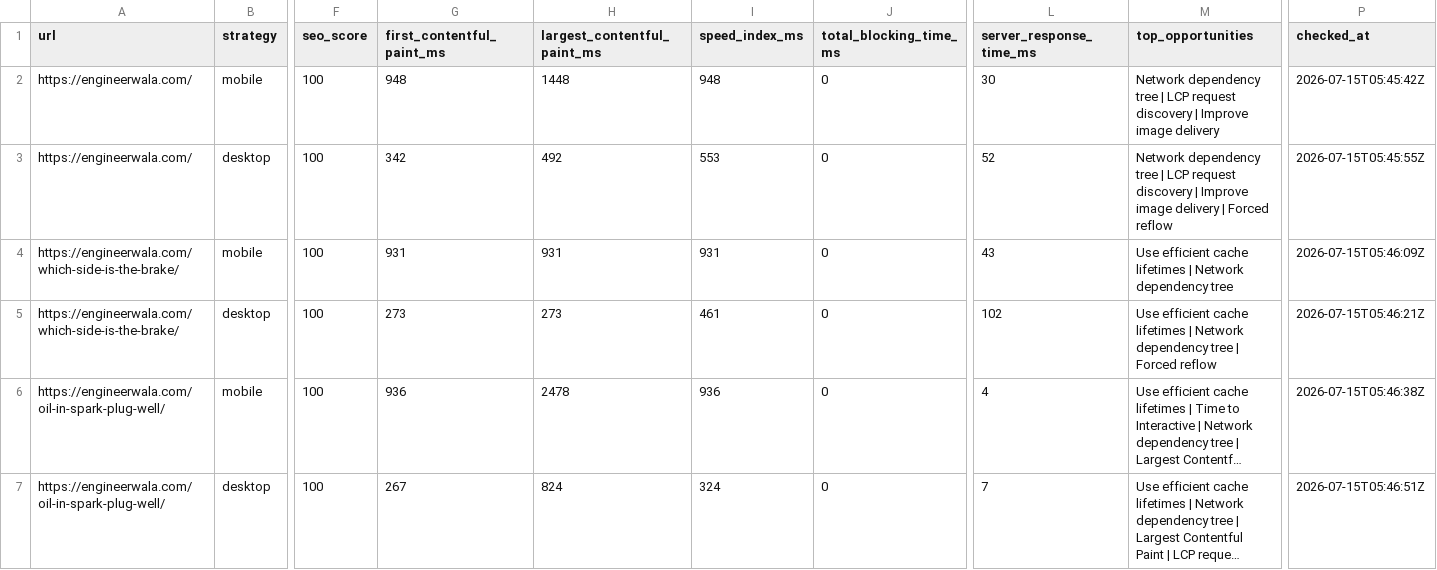
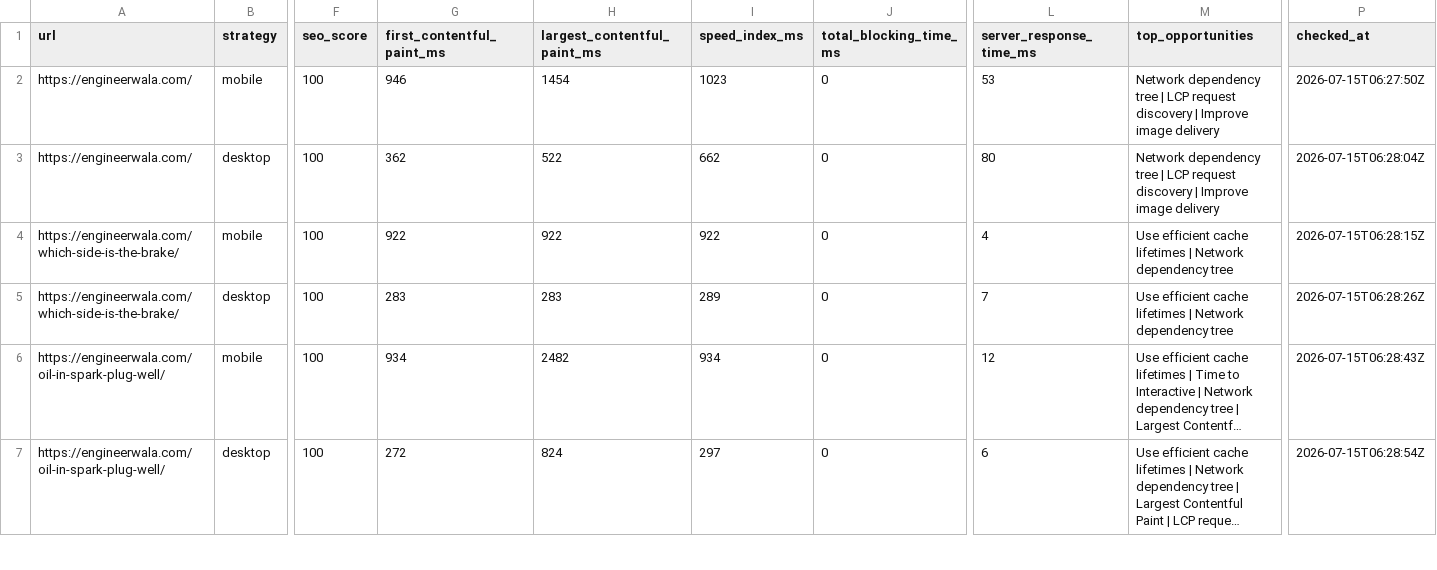
Before and after one commit to hamidrasheed350-hue/engineerwala-seo-tracker, a CSV file: data/pagespeed_results.csv, drawn as a sheet; only a part is shown, gaps mark what is left out; long unchanged cells end in …; the diff covers the shown part only; the diff names each change by its address in the sheet, - before the commit and + after, or states it on an @@ line.

```diff
--- a/data/pagespeed_results.csv
+++ b/data/pagespeed_results.csv
-G2 (first_contentful_paint_ms): 948
+G2 (first_contentful_paint_ms): 946
-H2 (largest_contentful_paint_ms): 1448
+H2 (largest_contentful_paint_ms): 1454
-I2 (speed_index_ms): 948
+I2 (speed_index_ms): 1023
-L2 (server_response_time_ms): 30
+L2 (server_response_time_ms): 53
-P2 (checked_at): 2026-07-15T05:45:42Z
+P2 (checked_at): 2026-07-15T06:27:50Z
-G3 (first_contentful_paint_ms): 342
+G3 (first_contentful_paint_ms): 362
-H3 (largest_contentful_paint_ms): 492
+H3 (largest_contentful_paint_ms): 522
-I3 (speed_index_ms): 553
+I3 (speed_index_ms): 662
-L3 (server_response_time_ms): 52
+L3 (server_response_time_ms): 80
-M3 (top_opportunities): …image delivery | Forced reflow
+M3 (top_opportunities): …image delivery
-P3 (checked_at): 2026-07-15T05:45:55Z
+P3 (checked_at): 2026-07-15T06:28:04Z
-G4 (first_contentful_paint_ms): 931
+G4 (first_contentful_paint_ms): 922
-H4 (largest_contentful_paint_ms): 931
+H4 (largest_contentful_paint_ms): 922
-I4 (speed_index_ms): 931
+I4 (speed_index_ms): 922
-L4 (server_response_time_ms): 43
+L4 (server_response_time_ms): 4
-P4 (checked_at): 2026-07-15T05:46:09Z
+P4 (checked_at): 2026-07-15T06:28:15Z
-G5 (first_contentful_paint_ms): 273
+G5 (first_contentful_paint_ms): 283
-H5 (largest_contentful_paint_ms): 273
+H5 (largest_contentful_paint_ms): 283
-I5 (speed_index_ms): 461
+I5 (speed_index_ms): 289
-L5 (server_response_time_ms): 102
+L5 (server_response_time_ms): 7
-M5 (top_opportunities): …dependency tree | Forced reflow
+M5 (top_opportunities): …dependency tree
-P5 (checked_at): 2026-07-15T05:46:21Z
+P5 (checked_at): 2026-07-15T06:28:26Z
-G6 (first_contentful_paint_ms): 936
+G6 (first_contentful_paint_ms): 934
-H6 (largest_contentful_paint_ms): 2478
+H6 (largest_contentful_paint_ms): 2482
-I6 (speed_index_ms): 936
+I6 (speed_index_ms): 934
-L6 (server_response_time_ms): 4
+L6 (server_response_time_ms): 12
-P6 (checked_at): 2026-07-15T05:46:38Z
+P6 (checked_at): 2026-07-15T06:28:43Z
-G7 (first_contentful_paint_ms): 267
+G7 (first_contentful_paint_ms): 272
-I7 (speed_index_ms): 324
+I7 (speed_index_ms): 297
-L7 (server_response_time_ms): 7
+L7 (server_response_time_ms): 6
-P7 (checked_at): 2026-07-15T05:46:51Z
+P7 (checked_at): 2026-07-15T06:28:54Z
```
Also changed, not shown: 20 edited cells elsewhere in this file, data/high_issues.csv, data/issues.csv, 11 other files.
